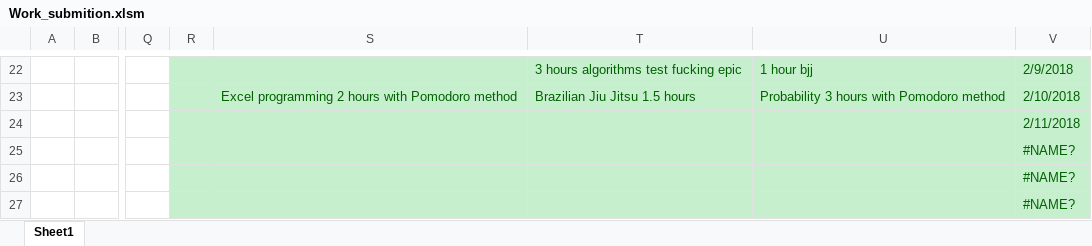
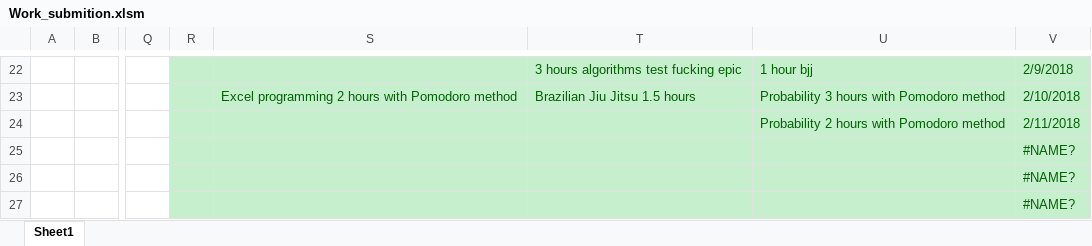
Before and after one commit to Yannnyan/Work_Submition, an Excel workbook: Work_submition.xlsm, sheet Sheet1, drawn as a sheet; only a part is shown, gaps mark what is left out; values as stored, in another font and other column widths than the file's, no borders; table styles not drawn; the diff names each change by its address in the sheet, - before the commit and + after, or states it on an @@ line.

Commit message:
13/2/22

```diff
--- a/Work_submition.xlsm (sheet Sheet1)
+++ b/Work_submition.xlsm (sheet Sheet1)
-U24: (empty)
+U24: Probability 2 hours with Pomodoro method
```
